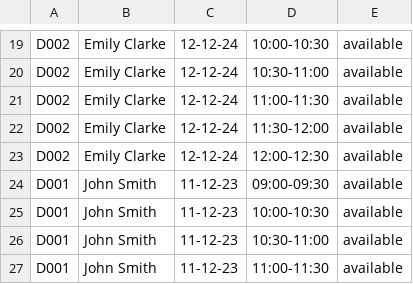
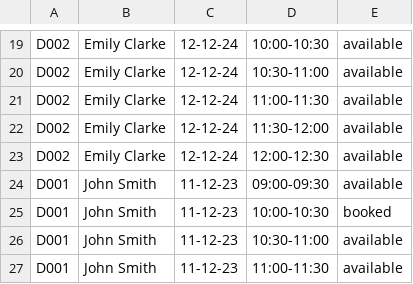
Before and after one commit to Pratz2005/Hospital-Management-System, a CSV file: src/Files/DoctorAvailability.csv, drawn as a sheet; only a part is shown, gaps mark what is left out.

```diff
--- a/src/Files/DoctorAvailability.csv
+++ b/src/Files/DoctorAvailability.csv
@@ -24,3 +24,3 @@ D002,Emily Clarke,12-12-24,12:00-12:30,available
 D001,John Smith,11-12-23,09:00-09:30,available
-D001,John Smith,11-12-23,10:00-10:30,available
+D001,John Smith,11-12-23,10:00-10:30,booked
 D001,John Smith,11-12-23,10:30-11:00,available
```
Also changed, not shown: src/Files/Appointment.csv, 4 other files.
